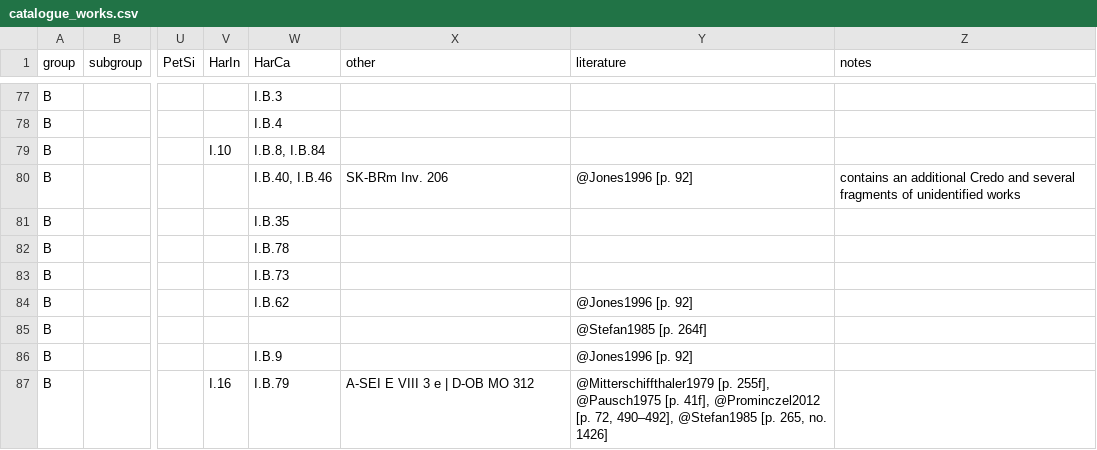
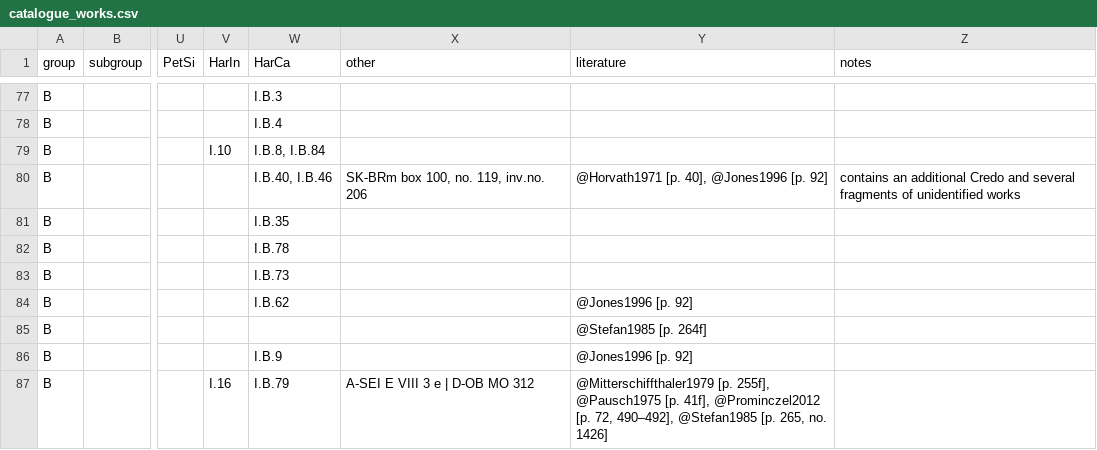
Before and after one commit to edition-esser-skala/werner-catalogue-of-works, a CSV file: data/catalogue_works.csv, drawn as a sheet; only a part is shown, gaps mark what is left out; the diff names each change by its address in the sheet, - before the commit and + after, or states it on an @@ line.

Commit message:
adds reference Horvath 1971 and acknowledgements for SK-BRm

```diff
--- a/data/catalogue_works.csv
+++ b/data/catalogue_works.csv
-X80 (other): SK-BRm Inv. 206
+X80 (other): SK-BRm box 100, no. 119, inv.no. 206
-Y80 (literature): @Jones1996 [p. 92]
+Y80 (literature): @Horvath1971 [p. 40], @Jones1996 [p. 92]
```
Also changed, not shown: data/works_missing_in_rism.csv, 2 other files.
